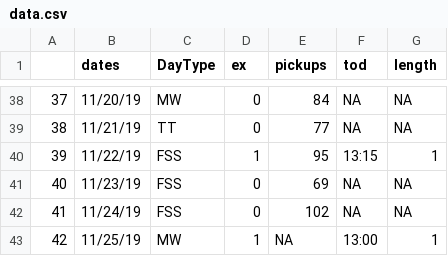
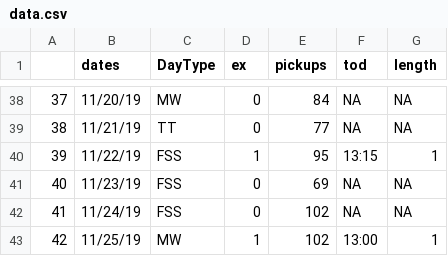
Before and after one commit to GmanB3398/iGotoTheGym, a CSV file: Code:Data/data.csv, drawn as a sheet; only a part is shown, gaps mark what is left out.

```diff
--- a/Code:Data/data.csv
+++ b/Code:Data/data.csv
@@ -42,2 +42,2 @@
 41,11/24/19,FSS,0,102,NA,NA
-42,11/25/19,MW,1,NA,13:00,1
+42,11/25/19,MW,1,102,13:00,1
```
Also changed, not shown: 11 other files.
